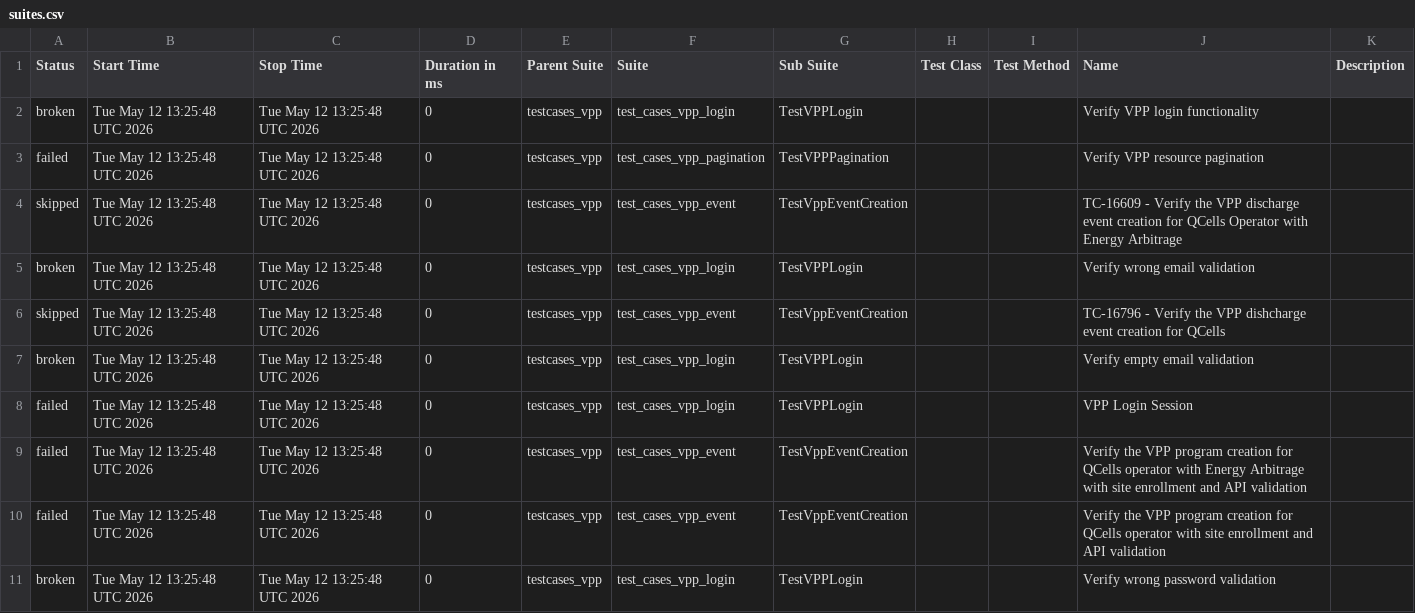
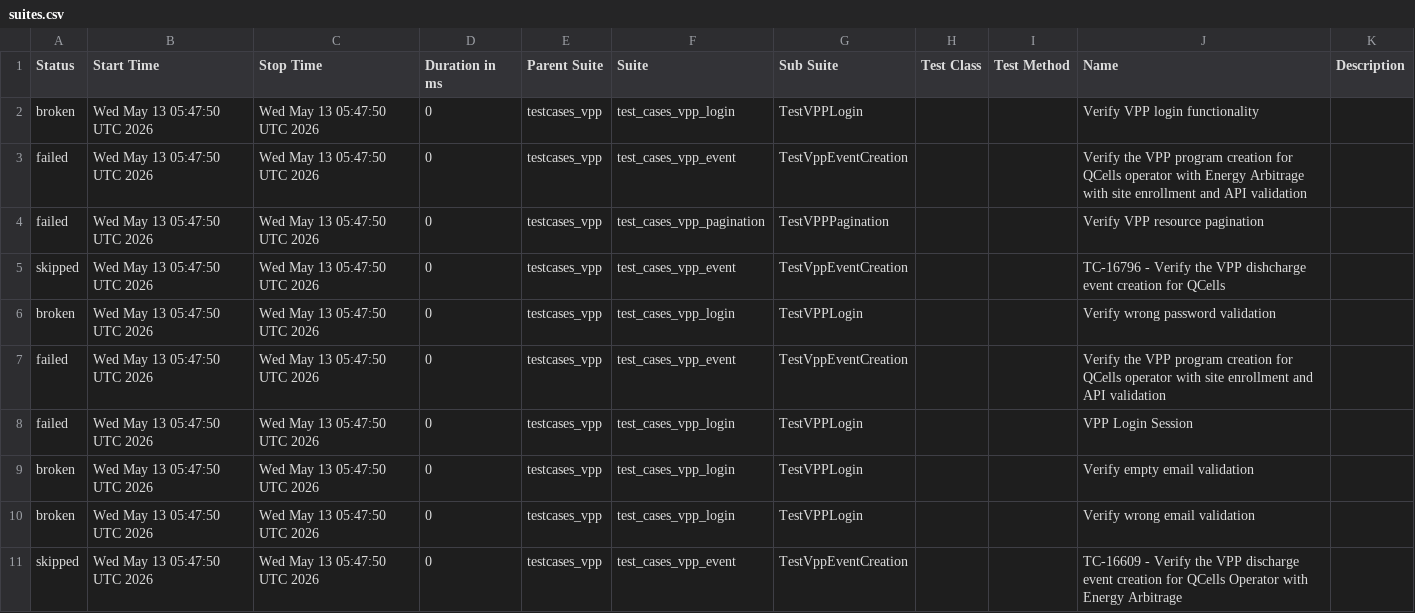
Before and after one commit to rahulnalawade01/vpp_ui_testing, a CSV file: data/suites.csv, drawn as a sheet.

```diff
--- a/data/suites.csv
+++ b/data/suites.csv
@@ -1,11 +1,11 @@
 "Status","Start Time","Stop Time","Duration in ms","Parent Suite","Suite","Sub Suite","Test Class","Test Method","Name","Description"
-"broken","Tue May 12 13:25:48 UTC 2026","Tue May 12 13:25:48 UTC 2026","0","testcases_vpp","test_cases_vpp_login","TestVPPLogin","","","Verify VPP login functionality",""
-"failed","Tue May 12 13:25:48 UTC 2026","Tue May 12 13:25:48 UTC 2026","0","testcases_vpp","test_cases_vpp_pagination","TestVPPPagination","","","Verify VPP resource pagination",""
-"skipped","Tue May 12 13:25:48 UTC 2026","Tue May 12 13:25:48 UTC 2026","0","testcases_vpp","test_cases_vpp_event","TestVppEventCreation","","","TC-16609 - Verify the VPP discharge event creation for QCells Operator with Energy Arbitrage",""
-"broken","Tue May 12 13:25:48 UTC 2026","Tue May 12 13:25:48 UTC 2026","0","testcases_vpp","test_cases_vpp_login","TestVPPLogin","","","Verify wrong email validation",""
-"skipped","Tue May 12 13:25:48 UTC 2026","Tue May 12 13:25:48 UTC 2026","0","testcases_vpp","test_cases_vpp_event","TestVppEventCreation","","","TC-16796 - Verify the VPP dishcharge event creation for QCells",""
-"broken","Tue May 12 13:25:48 UTC 2026","Tue May 12 13:25:48 UTC 2026","0","testcases_vpp","test_cases_vpp_login","TestVPPLogin","","","Verify empty email validation",""
-"failed","Tue May 12 13:25:48 UTC 2026","Tue May 12 13:25:48 UTC 2026","0","testcases_vpp","test_cases_vpp_login","TestVPPLogin","","","VPP Login Session",""
-"failed","Tue May 12 13:25:48 UTC 2026","Tue May 12 13:25:48 UTC 2026","0","testcases_vpp","test_cases_vpp_event","TestVppEventCreation","","","Verify the VPP program creation for QCells operator with Energy Arbitrage with site enrollment and API validation",""
-"failed","Tue May 12 13:25:48 UTC 2026","Tue May 12 13:25:48 UTC 2026","0","testcases_vpp","test_cases_vpp_event","TestVppEventCreation","","","Verify the VPP program creation for QCells operator with site enrollment and API validation",""
-"broken","Tue May 12 13:25:48 UTC 2026","Tue May 12 13:25:48 UTC 2026","0","testcases_vpp","test_cases_vpp_login","TestVPPLogin","","","Verify wrong password validation",""
+"broken","Wed May 13 05:47:50 UTC 2026","Wed May 13 05:47:50 UTC 2026","0","testcases_vpp","test_cases_vpp_login","TestVPPLogin","","","Verify VPP login functionality",""
+"failed","Wed May 13 05:47:50 UTC 2026","Wed May 13 05:47:50 UTC 2026","0","testcases_vpp","test_cases_vpp_event","TestVppEventCreation","","","Verify the VPP program creation for QCells operator with Energy Arbitrage with site enrollment and API validation",""
+"failed","Wed May 13 05:47:50 UTC 2026","Wed May 13 05:47:50 UTC 2026","0","testcases_vpp","test_cases_vpp_pagination","TestVPPPagination","","","Verify VPP resource pagination",""
+"skipped","Wed May 13 05:47:50 UTC 2026","Wed May 13 05:47:50 UTC 2026","0","testcases_vpp","test_cases_vpp_event","TestVppEventCreation","","","TC-16796 - Verify the VPP dishcharge event creation for QCells",""
+"broken","Wed May 13 05:47:50 UTC 2026","Wed May 13 05:47:50 UTC 2026","0","testcases_vpp","test_cases_vpp_login","TestVPPLogin","","","Verify wrong password validation",""
+"failed","Wed May 13 05:47:50 UTC 2026","Wed May 13 05:47:50 UTC 2026","0","testcases_vpp","test_cases_vpp_event","TestVppEventCreation","","","Verify the VPP program creation for QCells operator with site enrollment and API validation",""
+"failed","Wed May 13 05:47:50 UTC 2026","Wed May 13 05:47:50 UTC 2026","0","testcases_vpp","test_cases_vpp_login","TestVPPLogin","","","VPP Login Session",""
+"broken","Wed May 13 05:47:50 UTC 2026","Wed May 13 05:47:50 UTC 2026","0","testcases_vpp","test_cases_vpp_login","TestVPPLogin","","","Verify empty email validation",""
+"broken","Wed May 13 05:47:50 UTC 2026","Wed May 13 05:47:50 UTC 2026","0","testcases_vpp","test_cases_vpp_login","TestVPPLogin","","","Verify wrong email validation",""
+"skipped","Wed May 13 05:47:50 UTC 2026","Wed May 13 05:47:50 UTC 2026","0","testcases_vpp","test_cases_vpp_event","TestVppEventCreation","","","TC-16609 - Verify the VPP discharge event creation for QCells Operator with Energy Arbitrage",""
```
Also changed, not shown: data/behaviors.csv, 40 other files.
